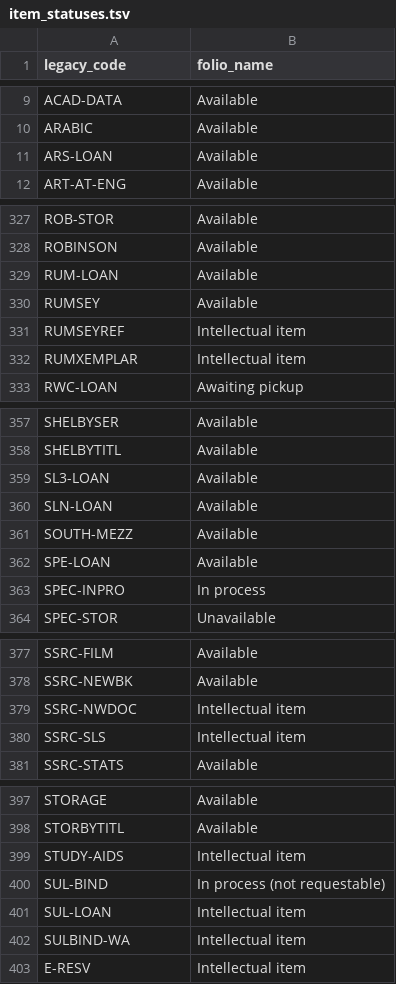
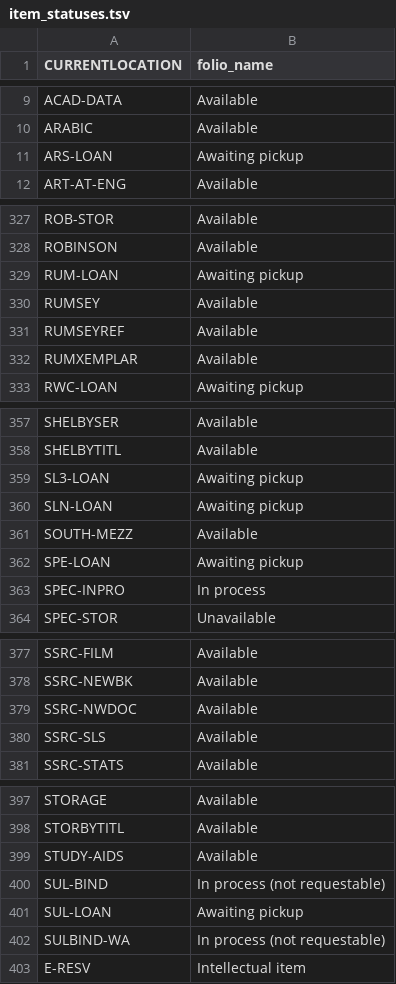
Before and after one commit to sul-dlss/folio_migration, a TSV file: mapping_files/item_statuses.tsv, drawn as a sheet; only a part is shown, gaps mark what is left out; the diff covers the shown part only.

Commit message:
Updates currentlocation to item status mapping.

```diff
--- a/mapping_files/item_statuses.tsv
+++ b/mapping_files/item_statuses.tsv
@@ -1 +1 @@
-legacy_code	folio_name
+CURRENTLOCATION	folio_name
@@ -10,3 +10,3 @@ ACAD-DATA	Available
 ARABIC	Available
-ARS-LOAN	Available
+ARS-LOAN	Awaiting pickup
 ART-AT-ENG	Available
@@ -328,6 +328,6 @@ ROB-STOR	Available
 ROBINSON	Available
-RUM-LOAN	Available
+RUM-LOAN	Awaiting pickup
 RUMSEY	Available
-RUMSEYREF	Intellectual item
-RUMXEMPLAR	Intellectual item
+RUMSEYREF	Available
+RUMXEMPLAR	Available
 RWC-LOAN	Awaiting pickup
@@ -358,6 +358,6 @@ SHELBYSER	Available
 SHELBYTITL	Available
-SL3-LOAN	Available
-SLN-LOAN	Available
+SL3-LOAN	Awaiting pickup
+SLN-LOAN	Awaiting pickup
 SOUTH-MEZZ	Available
-SPE-LOAN	Available
+SPE-LOAN	Awaiting pickup
 SPEC-INPRO	In process
@@ -378,4 +378,4 @@ SSRC-FILM	Available
 SSRC-NEWBK	Available
-SSRC-NWDOC	Intellectual item
-SSRC-SLS	Intellectual item
+SSRC-NWDOC	Available
+SSRC-SLS	Available
 SSRC-STATS	Available
@@ -398,6 +398,6 @@ STORAGE	Available
 STORBYTITL	Available
-STUDY-AIDS	Intellectual item
+STUDY-AIDS	Available
 SUL-BIND	In process (not requestable)
-SUL-LOAN	Intellectual item
-SULBIND-WA	Intellectual item
+SUL-LOAN	Awaiting pickup
+SULBIND-WA	In process (not requestable)
 E-RESV	Intellectual item
```
Also changed, not shown: 7 edited cells elsewhere in this file.
